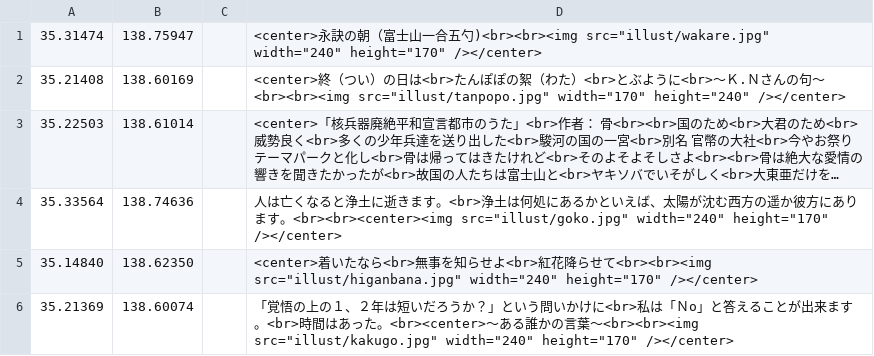
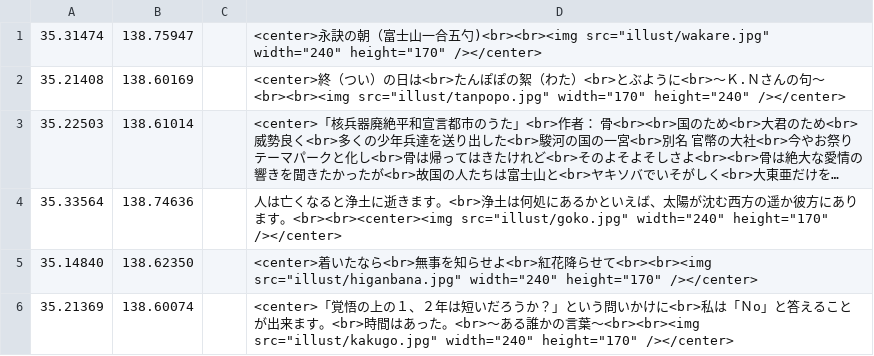
Before and after one commit to shibakin507/darkside, a CSV file: data/zetubou.csv, drawn as a sheet; long unchanged cells end in ….

Commit message:
Update zetubou.csv

```diff
--- a/data/zetubou.csv
+++ b/data/zetubou.csv
@@ -5,2 +5,2 @@
 35.14840,138.62350,,<center>着いたなら<br>無事を知らせよ<br>紅花降らせて<br><br><img src="illust/higanbana.jpg" width="240" height="170" /></center>
-35.21369,138.60074,,「覚悟の上の１、２年は短いだろうか？」という問いかけに<br>私は「Ｎo」と答えることが出来ます。<br>時間はあった。<br><center>～ある誰かの言葉～<br><br><img src="illust/kakugo.jpg" width="240" height="170" /></center>
+35.21369,138.60074,,<center>「覚悟の上の１、２年は短いだろうか？」という問いかけに<br>私は「Ｎo」と答えることが出来ます。<br>時間はあった。<br>～ある誰かの言葉～<br><br><img src="illust/kakugo.jpg" width="240" height="170" /></center>
```
